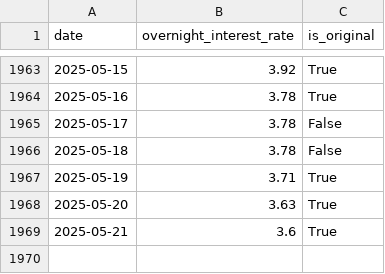
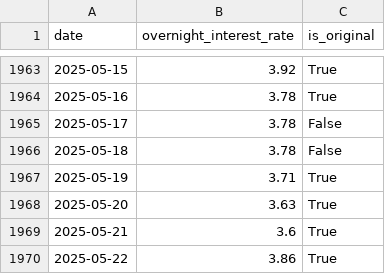
Before and after one commit to mvansan/VN-JP-MacroIndicators-Crawler, a CSV file: data/cleaned/vn_interbank_interest_clean.csv, drawn as a sheet; only a part is shown, gaps mark what is left out.

```diff
--- a/data/cleaned/vn_interbank_interest_clean.csv
+++ b/data/cleaned/vn_interbank_interest_clean.csv
@@ -1969 +1969,2 @@ date,overnight_interest_rate,is_original
 2025-05-21,3.6,True
+2025-05-22,3.86,True
```
Also changed, not shown: data/raw/vn_interbank_interest.csv, 2 other files.
